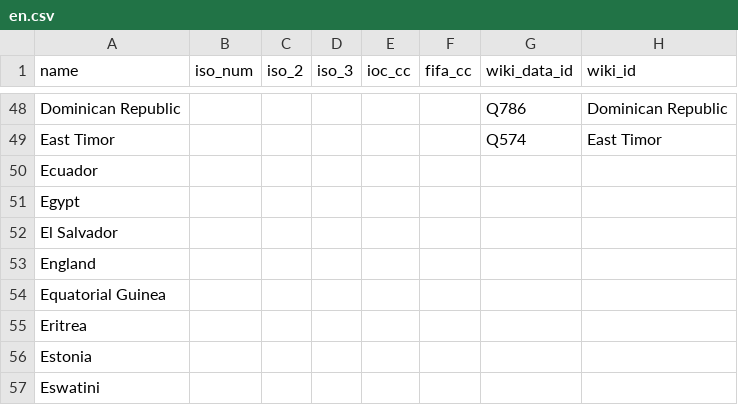
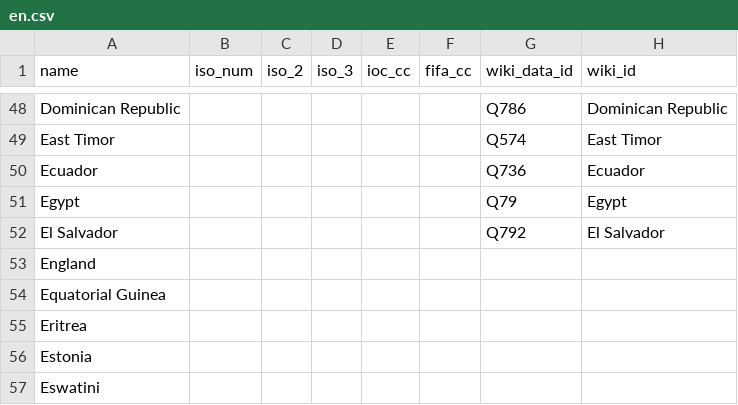
Before and after one commit to dreamerminsk/wiki-langs, a CSV file: countries/codes/en.csv, drawn as a sheet; only a part is shown, gaps mark what is left out.

```diff
--- a/countries/codes/en.csv
+++ b/countries/codes/en.csv
@@ -49,5 +49,5 @@ Dominican Republic,,,,,,Q786,Dominican Republic
 East Timor,,,,,,Q574,East Timor
-Ecuador,,,,,,,
-Egypt,,,,,,,
-El Salvador,,,,,,,
+Ecuador,,,,,,Q736,Ecuador
+Egypt,,,,,,Q79,Egypt
+El Salvador,,,,,,Q792,El Salvador
 England,,,,,,,
```
Also changed, not shown: players/0000.births.csv, players/1990.births.csv.
